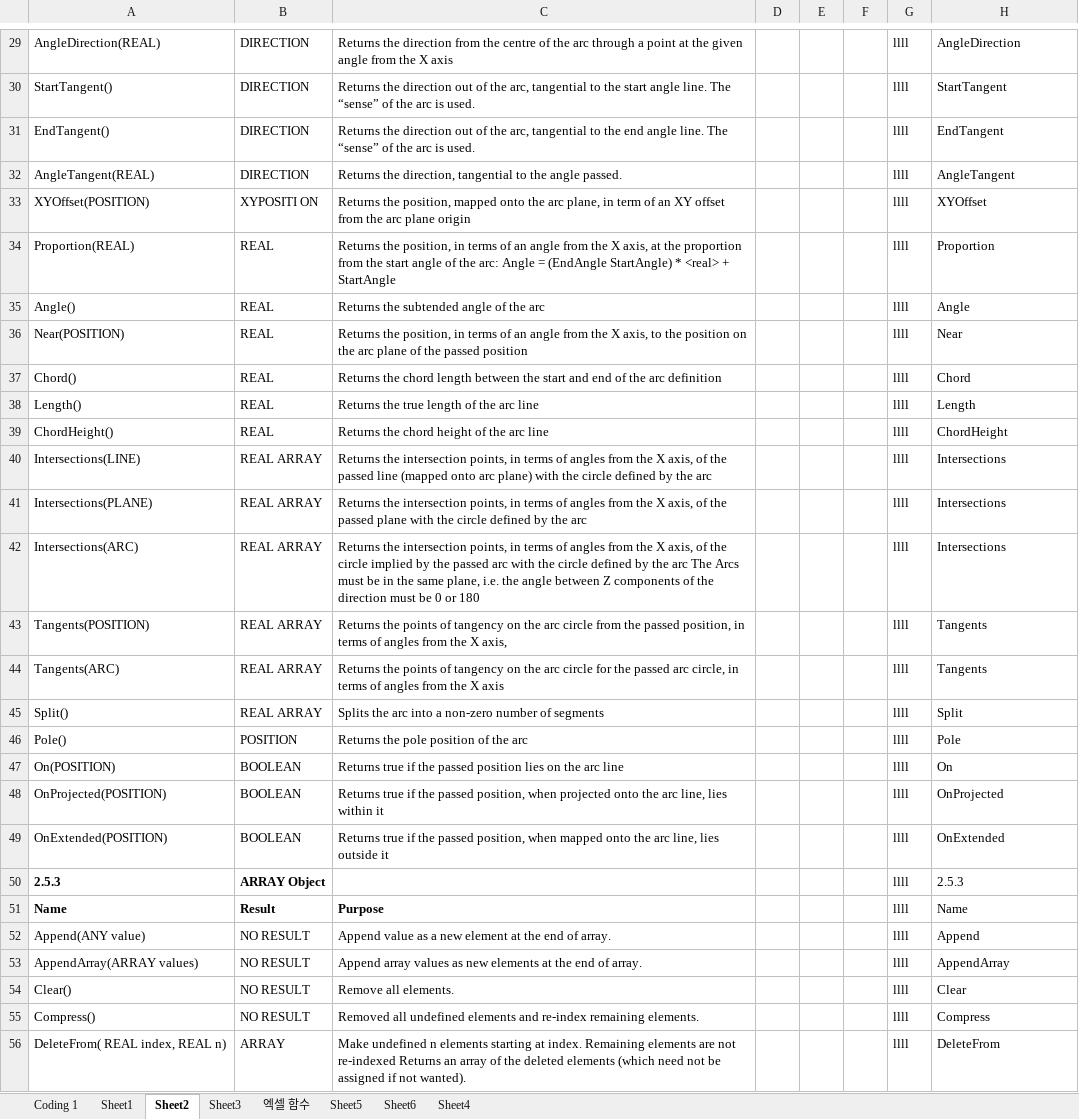
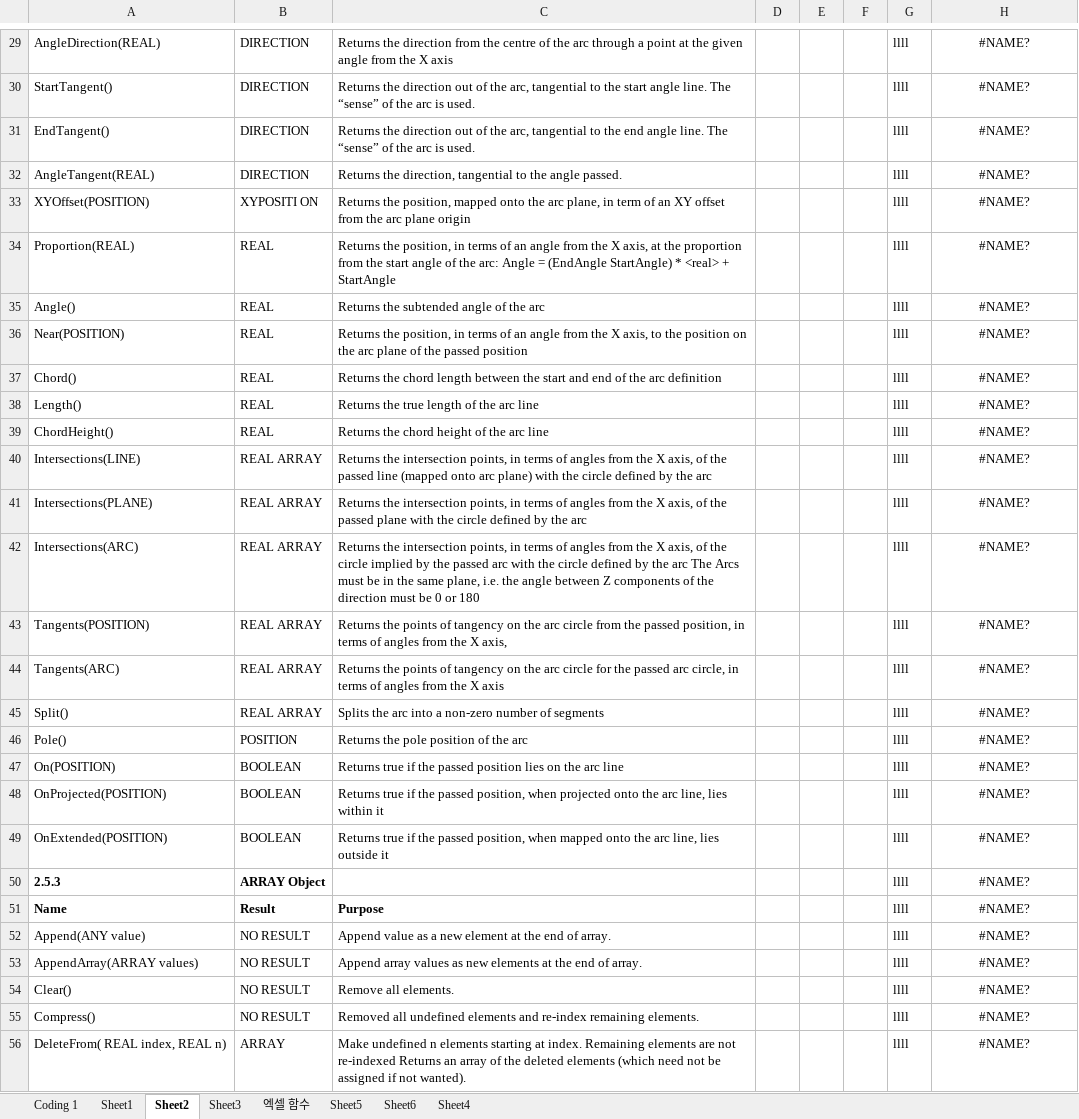
Before and after one commit to Donghun1q2w/pml_language_extension, an Excel workbook: 통합 문서1.xlsm, sheet Sheet2, drawn as a sheet; only a part is shown, gaps mark what is left out; values as stored, in another font and other column widths than the file's, no borders; charts and pictures not drawn; the diff covers the shown part only; the diff names each change by its address in the sheet, - before the commit and + after, or states it on an @@ line.

```diff
--- a/통합 문서1.xlsm (sheet Sheet2)
+++ b/통합 문서1.xlsm (sheet Sheet2)
-H29:H56 alignment: left
+H29:H56 alignment: center
-H29: AngleDirection
+H29: #NAME?
-H30: StartTangent
+H30: #NAME?
-H31: EndTangent
+H31: #NAME?
-H32: AngleTangent
+H32: #NAME?
-H33: XYOffset
+H33: #NAME?
-H34: Proportion
+H34: #NAME?
-H35: Angle
+H35: #NAME?
-H36: Near
+H36: #NAME?
-H37: Chord
+H37: #NAME?
-H38: Length
+H38: #NAME?
-H39: ChordHeight
+H39: #NAME?
-H40:H42: Intersections
+H40:H42: #NAME?
-H43:H44: Tangents
+H43:H44: #NAME?
-H45: Split
+H45: #NAME?
-H46: Pole
+H46: #NAME?
-H47: On
+H47: #NAME?
-H48: OnProjected
+H48: #NAME?
-H49: OnExtended
+H49: #NAME?
-H50: 2.5.3
+H50: #NAME?
-H51: Name
+H51: #NAME?
-H52: Append
+H52: #NAME?
-H53: AppendArray
+H53: #NAME?
-H54: Clear
+H54: #NAME?
-H55: Compress
+H55: #NAME?
-H56: DeleteFrom
+H56: #NAME?
```
Also changed, not shown: 1534 edited cells and cell formats elsewhere in this sheet, sheet Sheet1, sheet Sheet6, hidden cells, charts or pictures, 3 other files.
